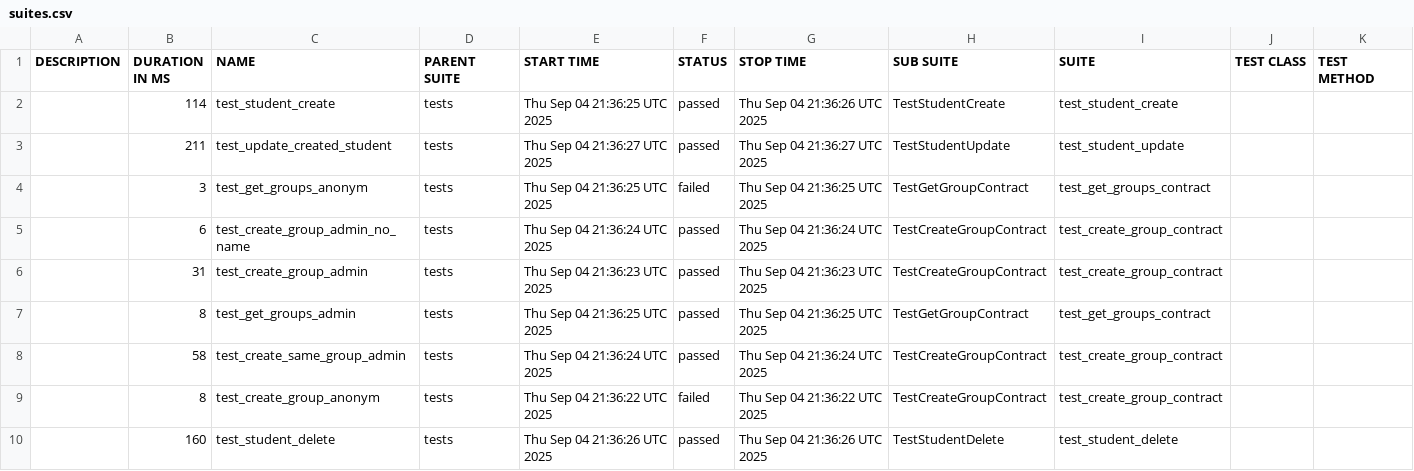
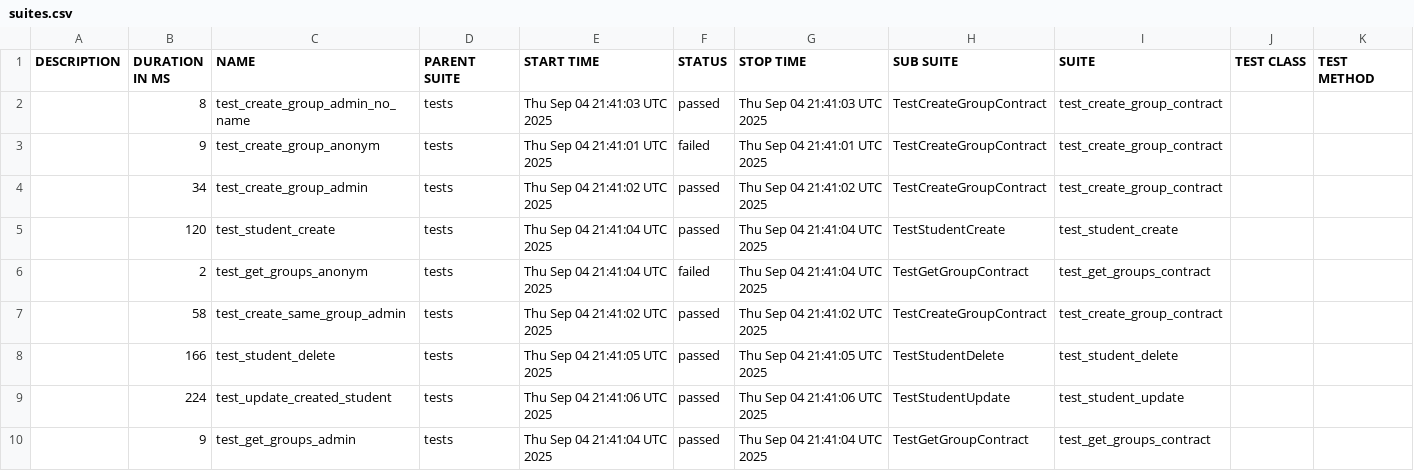
Before and after one commit to VladislavBarsukov/Back_API, a CSV file: data/suites.csv, drawn as a sheet.

```diff
--- a/data/suites.csv
+++ b/data/suites.csv
@@ -1,10 +1,10 @@
 "DESCRIPTION","DURATION IN MS","NAME","PARENT SUITE","START TIME","STATUS","STOP TIME","SUB SUITE","SUITE","TEST CLASS","TEST METHOD"
-"","114","test_student_create","tests","Thu Sep 04 21:36:25 UTC 2025","passed","Thu Sep 04 21:36:26 UTC 2025","TestStudentCreate","test_student_create","",""
-"","211","test_update_created_student","tests","Thu Sep 04 21:36:27 UTC 2025","passed","Thu Sep 04 21:36:27 UTC 2025","TestStudentUpdate","test_student_update","",""
-"","3","test_get_groups_anonym","tests","Thu Sep 04 21:36:25 UTC 2025","failed","Thu Sep 04 21:36:25 UTC 2025","TestGetGroupContract","test_get_groups_contract","",""
-"","6","test_create_group_admin_no_name","tests","Thu Sep 04 21:36:24 UTC 2025","passed","Thu Sep 04 21:36:24 UTC 2025","TestCreateGroupContract","test_create_group_contract","",""
-"","31","test_create_group_admin","tests","Thu Sep 04 21:36:23 UTC 2025","passed","Thu Sep 04 21:36:23 UTC 2025","TestCreateGroupContract","test_create_group_contract","",""
-"","8","test_get_groups_admin","tests","Thu Sep 04 21:36:25 UTC 2025","passed","Thu Sep 04 21:36:25 UTC 2025","TestGetGroupContract","test_get_groups_contract","",""
-"","58","test_create_same_group_admin","tests","Thu Sep 04 21:36:24 UTC 2025","passed","Thu Sep 04 21:36:24 UTC 2025","TestCreateGroupContract","test_create_group_contract","",""
-"","8","test_create_group_anonym","tests","Thu Sep 04 21:36:22 UTC 2025","failed","Thu Sep 04 21:36:22 UTC 2025","TestCreateGroupContract","test_create_group_contract","",""
-"","160","test_student_delete","tests","Thu Sep 04 21:36:26 UTC 2025","passed","Thu Sep 04 21:36:26 UTC 2025","TestStudentDelete","test_student_delete","",""
+"","8","test_create_group_admin_no_name","tests","Thu Sep 04 21:41:03 UTC 2025","passed","Thu Sep 04 21:41:03 UTC 2025","TestCreateGroupContract","test_create_group_contract","",""
+"","9","test_create_group_anonym","tests","Thu Sep 04 21:41:01 UTC 2025","failed","Thu Sep 04 21:41:01 UTC 2025","TestCreateGroupContract","test_create_group_contract","",""
+"","34","test_create_group_admin","tests","Thu Sep 04 21:41:02 UTC 2025","passed","Thu Sep 04 21:41:02 UTC 2025","TestCreateGroupContract","test_create_group_contract","",""
+"","120","test_student_create","tests","Thu Sep 04 21:41:04 UTC 2025","passed","Thu Sep 04 21:41:04 UTC 2025","TestStudentCreate","test_student_create","",""
+"","2","test_get_groups_anonym","tests","Thu Sep 04 21:41:04 UTC 2025","failed","Thu Sep 04 21:41:04 UTC 2025","TestGetGroupContract","test_get_groups_contract","",""
+"","58","test_create_same_group_admin","tests","Thu Sep 04 21:41:02 UTC 2025","passed","Thu Sep 04 21:41:02 UTC 2025","TestCreateGroupContract","test_create_group_contract","",""
+"","166","test_student_delete","tests","Thu Sep 04 21:41:05 UTC 2025","passed","Thu Sep 04 21:41:05 UTC 2025","TestStudentDelete","test_student_delete","",""
+"","224","test_update_created_student","tests","Thu Sep 04 21:41:06 UTC 2025","passed","Thu Sep 04 21:41:06 UTC 2025","TestStudentUpdate","test_student_update","",""
+"","9","test_get_groups_admin","tests","Thu Sep 04 21:41:04 UTC 2025","passed","Thu Sep 04 21:41:04 UTC 2025","TestGetGroupContract","test_get_groups_contract","",""
```
Also changed, not shown: 50 other files.
